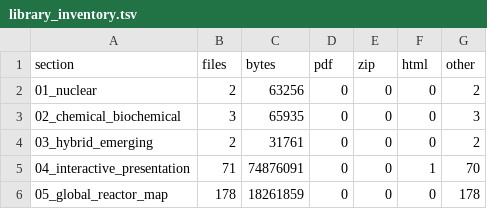
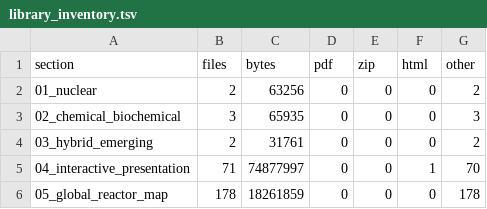
Before and after one commit to anulum/atlas-reactorum, a TSV file: metadata/library_inventory.tsv, drawn as a sheet.

Commit message:
fix(web): open Atlas directly on the interactive world map
Make the world map the first screen and main navigation destination, so
reactor locations, filters and source-linked details are available on entry.
Keep the supporting library and existing shared section links accessible.
Compact mobile controls so the working map fits the initial viewport.

Verify actual desktop/mobile entry and LM26 source details in native Chrome,
existing evidence-profile browser workflows and static presentation checks.
Ruff, strict typing, documentation, headers and source inventory pass.
No production Python/JavaScript, dataset or source-rights change; no numeric
or polyglot benchmark path changed. Hosted CI owns complete validation.

Seat: 01a0f272
Authored by Anulum Fortis & Arcane Sapience (protoscience@anulum.li)

```diff
--- a/metadata/library_inventory.tsv
+++ b/metadata/library_inventory.tsv
@@ -4,3 +4,3 @@ section	files	bytes	pdf	zip	html	other
 03_hybrid_emerging	2	31761	0	0	0	2
-04_interactive_presentation	71	74876091	0	0	1	70
+04_interactive_presentation	71	74877997	0	0	1	70
 05_global_reactor_map	178	18261859	0	0	0	178
```
Also changed, not shown: 6 other files.
